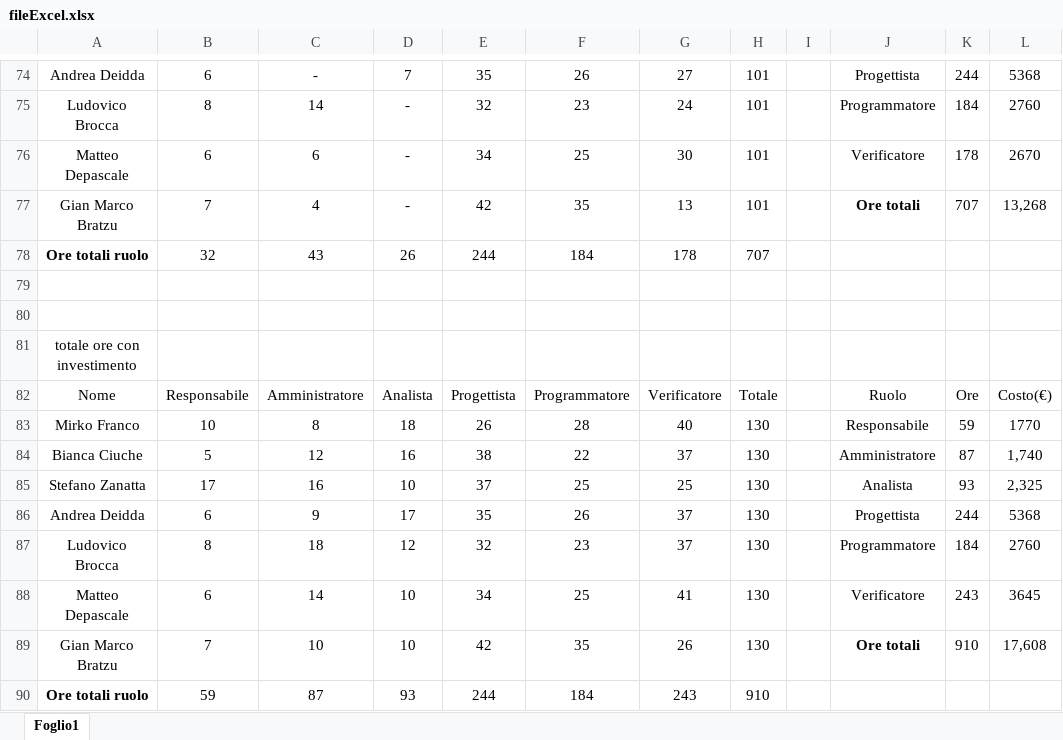
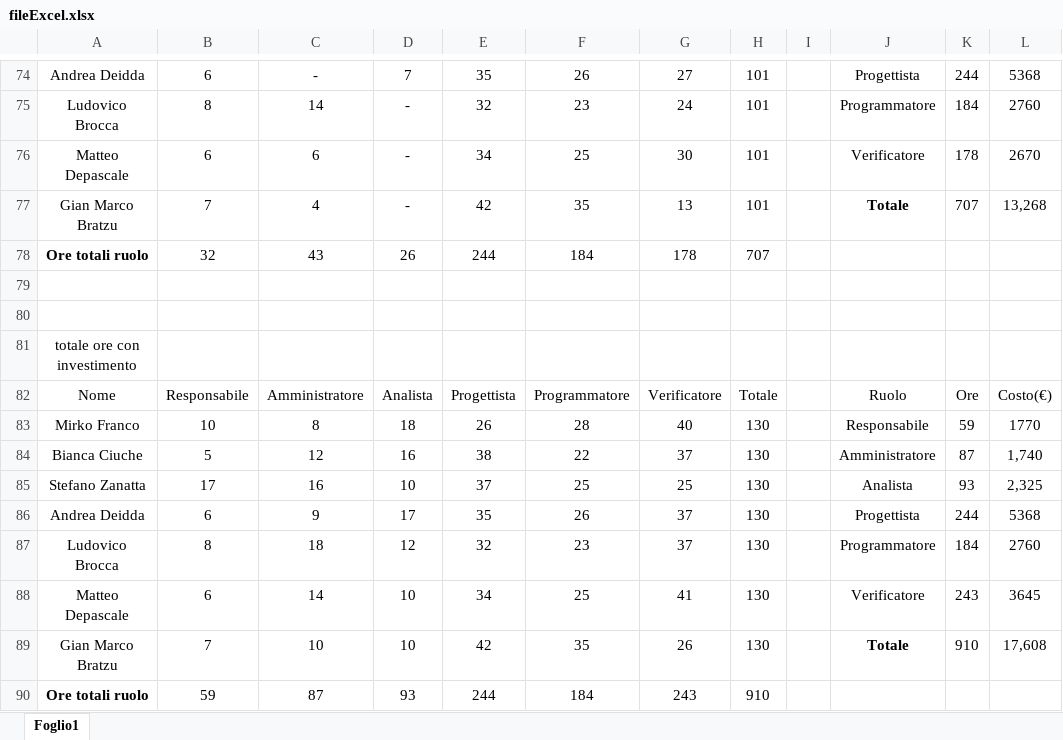
Before and after one commit to mirkofranco/ProgettoSWEDocumentazione, an Excel workbook: Esterni/PianoDiProgetto/fileExcel.xlsx, sheet Foglio1, drawn as a sheet; only a part is shown, gaps mark what is left out; values as stored, in another font and other column widths than the file's, no borders; charts and pictures and table styles not drawn; the diff covers the shown part only; the diff names each change by its address in the sheet, - before the commit and + after, or states it on an @@ line.

Commit message:
cambiato Ore Totale con Totale

```diff
--- a/Esterni/PianoDiProgetto/fileExcel.xlsx (sheet Foglio1)
+++ b/Esterni/PianoDiProgetto/fileExcel.xlsx (sheet Foglio1)
-J77: Ore totali
+J77: Totale
-J89: Ore totali
+J89: Totale
```
Also changed, not shown: 5 edited cells elsewhere in this sheet, charts or pictures.
